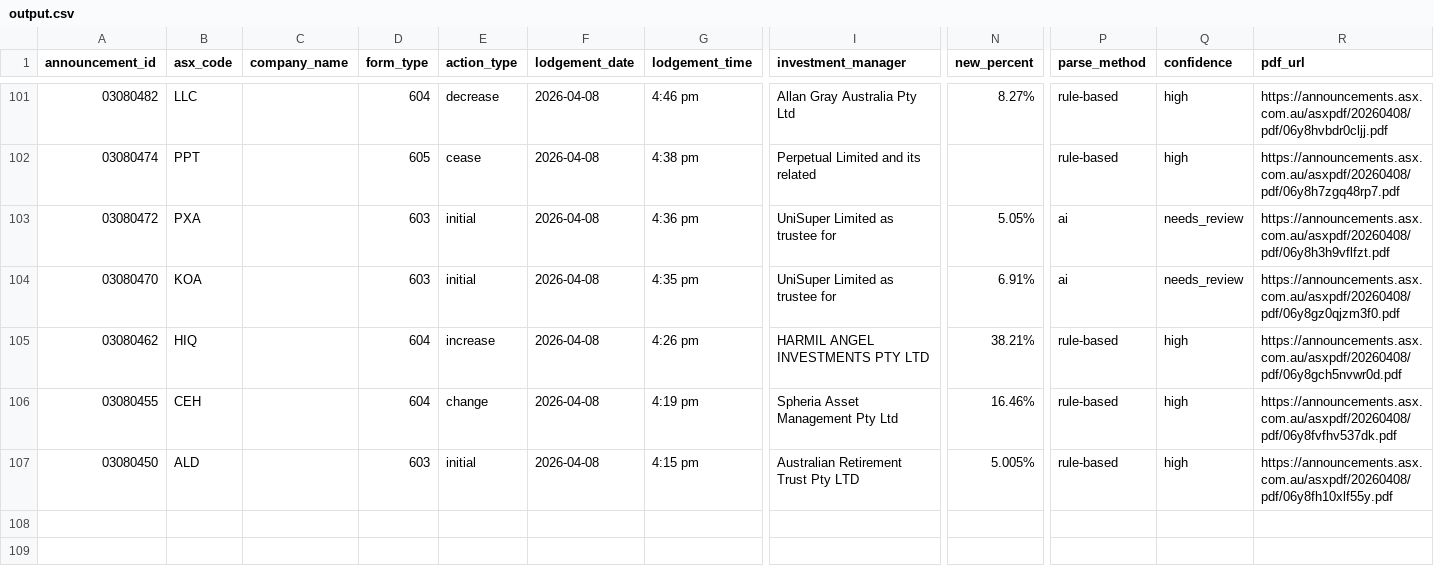
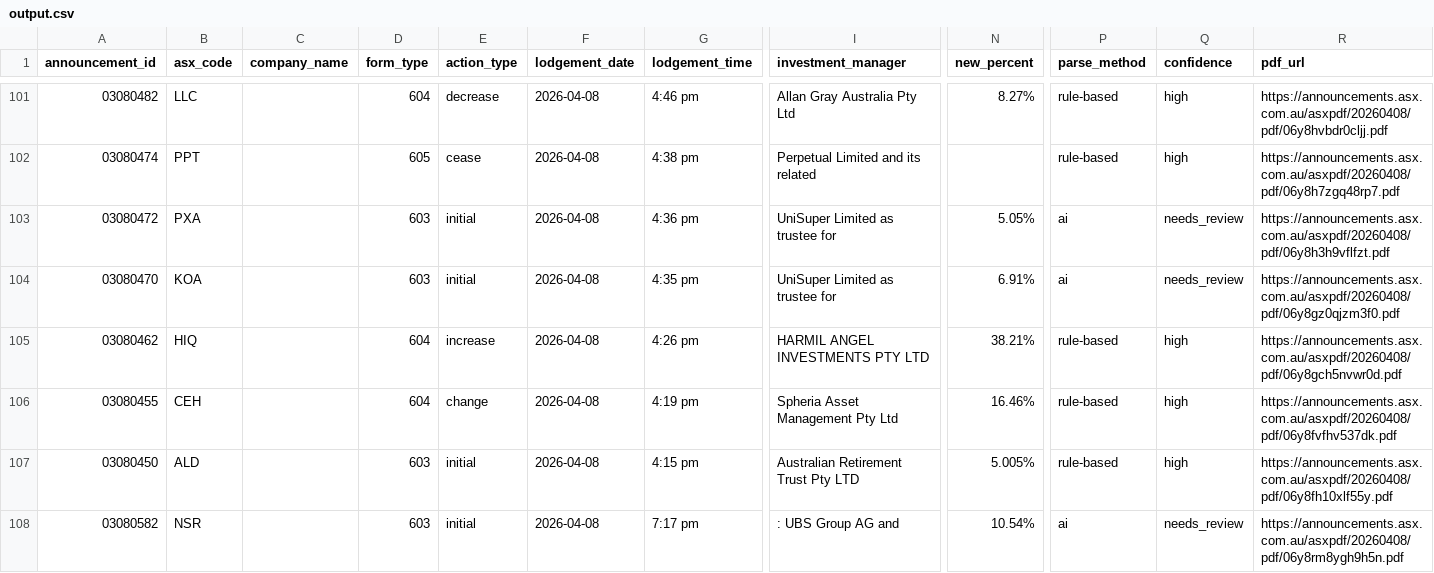
Before and after one commit to duriandaniel/substantials-vibe1, a CSV file: output.csv, drawn as a sheet; only a part is shown, gaps mark what is left out; rows hold the shown columns only; the diff names each change by its address in the sheet, - before the commit and + after, or states it on an @@ line.

```diff
--- a/output.csv
+++ b/output.csv
+row 108: 03080582 | NSR |  | 603 | initial | 2026-04-08 | 7:17 pm | : UBS Group AG and | 10.54% | ai | needs_review | https://announcements.asx.com.au/asxpdf/20260408/pdf/06y8rm8ygh9h5n.pdf
```
Also changed, not shown: needs_review.csv, 1 other file.
